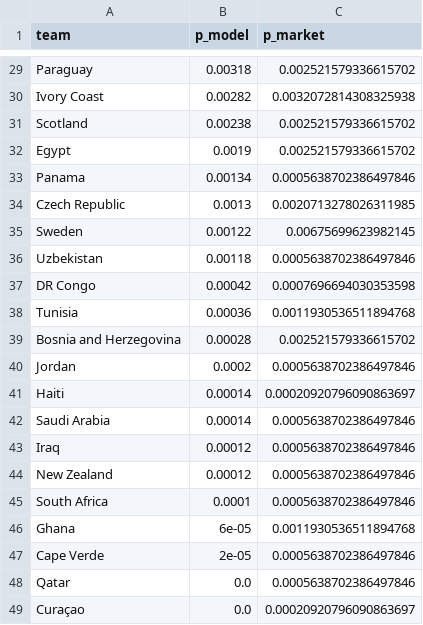
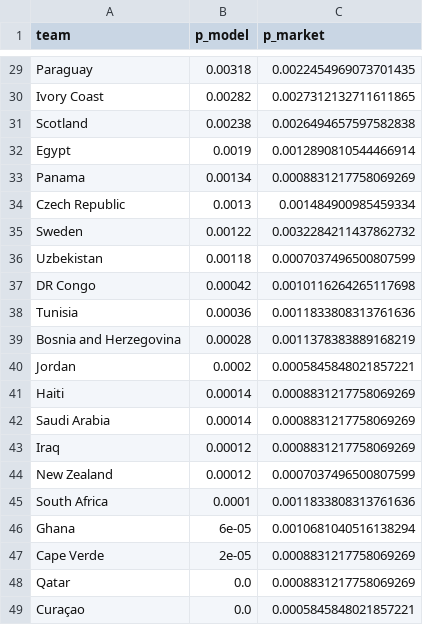
Before and after one commit to Simonchan25/worldcup-predict, a CSV file: outputs/market_compare_outright.csv, drawn as a sheet; only a part is shown, gaps mark what is left out; the diff covers the shown part only; the diff names each change by its address in the sheet, - before the commit and + after, or states it on an @@ line.

```diff
--- a/outputs/market_compare_outright.csv
+++ b/outputs/market_compare_outright.csv
-C29 (p_market): 0.002521579336615702
+C29 (p_market): 0.0022454969073701435
-C30 (p_market): 0.0032072814308325938
+C30 (p_market): 0.0027312132711611865
-C31 (p_market): 0.002521579336615702
+C31 (p_market): 0.0026494657597582838
-C32 (p_market): 0.002521579336615702
+C32 (p_market): 0.0012890810544466914
-C33 (p_market): 0.0005638702386497846
+C33 (p_market): 0.0008831217758069269
-C34 (p_market): 0.0020713278026311985
+C34 (p_market): 0.001484900985459334
-C35 (p_market): 0.00675699623982145
+C35 (p_market): 0.0032284211437862732
-C36 (p_market): 0.0005638702386497846
+C36 (p_market): 0.0007037496500807599
-C37 (p_market): 0.0007696694030353598
+C37 (p_market): 0.0010116264265117698
-C38 (p_market): 0.0011930536511894768
+C38 (p_market): 0.0011833808313761636
-C39 (p_market): 0.002521579336615702
+C39 (p_market): 0.0011378383889168219
-C40 (p_market): 0.0005638702386497846
+C40 (p_market): 0.0005845848021857221
-C41 (p_market): 0.00020920796090863697
+C41 (p_market): 0.0008831217758069269
-C42:C43 (p_market): 0.0005638702386497846
+C42:C43 (p_market): 0.0008831217758069269
-C44 (p_market): 0.0005638702386497846
+C44 (p_market): 0.0007037496500807599
-C45 (p_market): 0.0005638702386497846
+C45 (p_market): 0.0011833808313761636
-C46 (p_market): 0.0011930536511894768
+C46 (p_market): 0.0010681040516138294
-C47:C48 (p_market): 0.0005638702386497846
+C47:C48 (p_market): 0.0008831217758069269
-C49 (p_market): 0.00020920796090863697
+C49 (p_market): 0.0005845848021857221
```
Also changed, not shown: 27 edited cells elsewhere in this file, outputs/live_eval.csv, outputs/market_compare_matches.csv, 18 other files.
